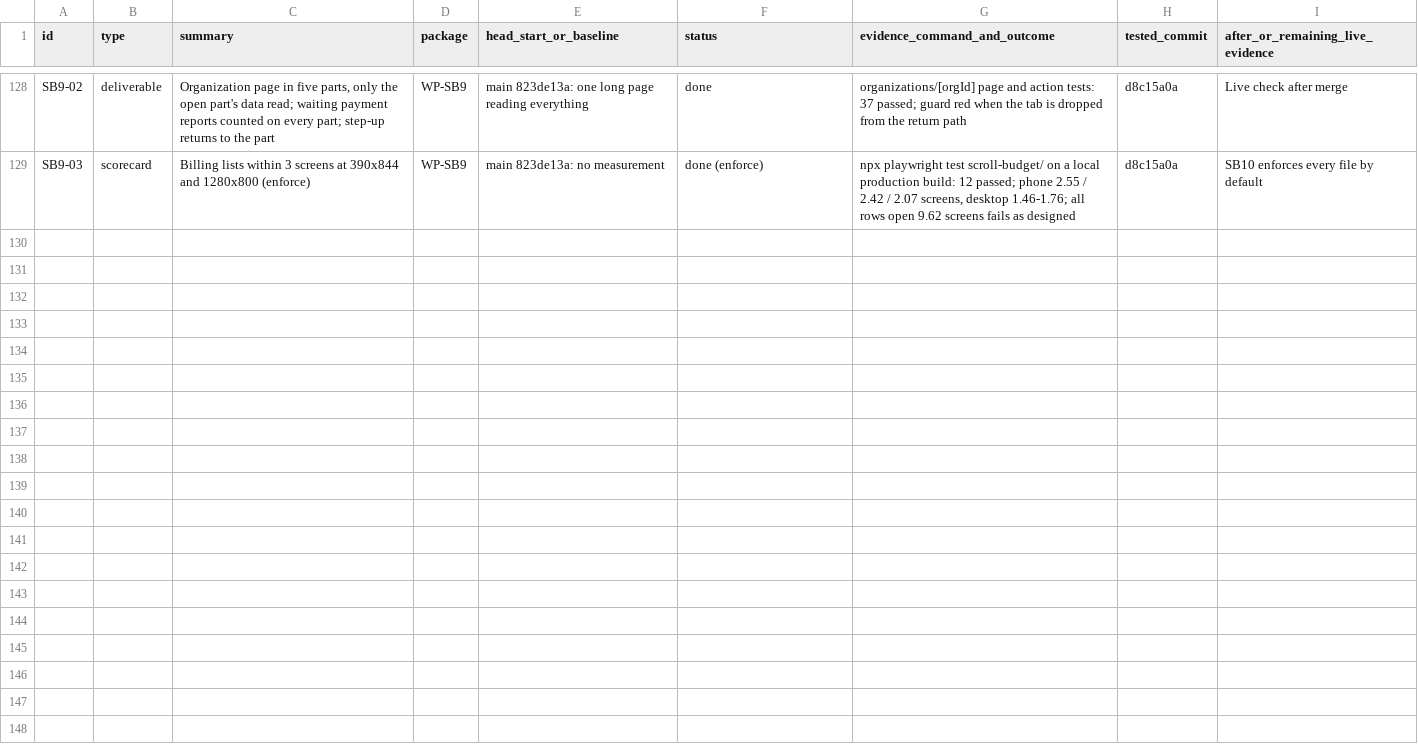
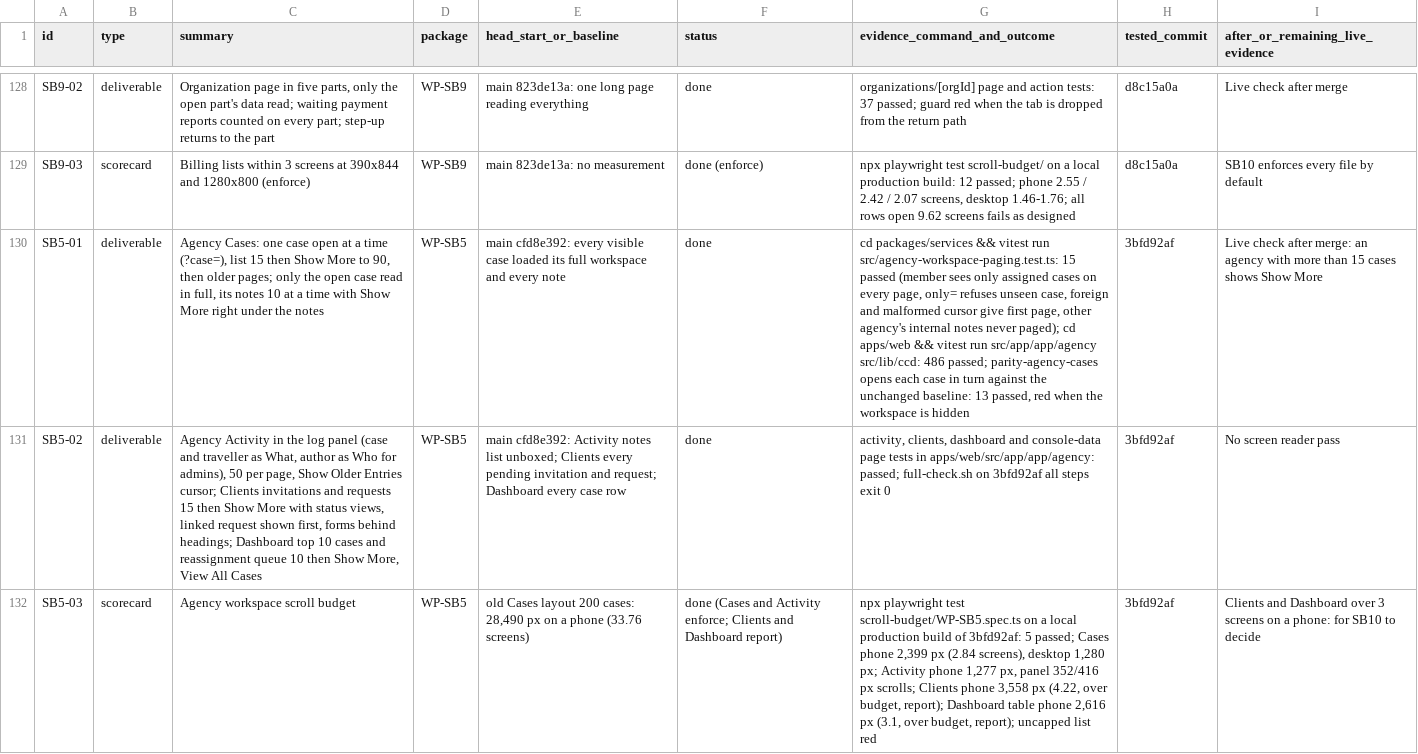
Before and after one commit to sadatnitex/visastack, a CSV file: docs/upgrades/programme/COVERAGE-LEDGER.csv, drawn as a sheet; only a part is shown, gaps mark what is left out; the diff names each change by its address in the sheet, - before the commit and + after, or states it on an @@ line.

```diff
--- a/docs/upgrades/programme/COVERAGE-LEDGER.csv
+++ b/docs/upgrades/programme/COVERAGE-LEDGER.csv
+row 130: SB5-01 | deliverable | Agency Cases: one case open at a time (?case=), list 15 then Show More to 90, then older pages; only the open case read in full, its notes 10 at a time with Show More right under the notes | WP-SB5 | main cfd8e392: every visible case loaded its full workspace and every note | done | cd packages/services && vitest run src/agency-workspace-paging.test.ts: 15 passed (member sees only assigned cases on every page, only= refuses unseen case, foreign and malformed cursor give first page, other agency's internal notes never paged); cd apps/web && vitest run src/app/app/agency src/lib/ccd: 486 passed; parity-agency-cases opens each case in turn against the unchanged baseline: 13 passed, red when the workspace is hidden | 3bfd92af | Live check after merge: an agency with more than 15 cases shows Show More
+row 131: SB5-02 | deliverable | Agency Activity in the log panel (case and traveller as What, author as Who for admins), 50 per page, Show Older Entries cursor; Clients invitations and requests 15 then Show More with status views, linked request shown first, forms behind headings; Dashboard top 10 cases and reassignment queue 10 then Show More, View All Cases | WP-SB5 | main cfd8e392: Activity notes list unboxed; Clients every pending invitation and request; Dashboard every case row | done | activity, clients, dashboard and console-data page tests in apps/web/src/app/app/agency: passed; full-check.sh on 3bfd92af all steps exit 0 | 3bfd92af | No screen reader pass
+row 132: SB5-03 | scorecard | Agency workspace scroll budget | WP-SB5 | old Cases layout 200 cases: 28,490 px on a phone (33.76 screens) | done (Cases and Activity enforce; Clients and Dashboard report) | npx playwright test scroll-budget/WP-SB5.spec.ts on a local production build of 3bfd92af: 5 passed; Cases phone 2,399 px (2.84 screens), desktop 1,280 px; Activity phone 1,277 px, panel 352/416 px scrolls; Clients phone 3,558 px (4.22, over budget, report); Dashboard table phone 2,616 px (3.1, over budget, report); uncapped list red | 3bfd92af | Clients and Dashboard over 3 screens on a phone: for SB10 to decide
```
Also changed, not shown: 1 other file.
